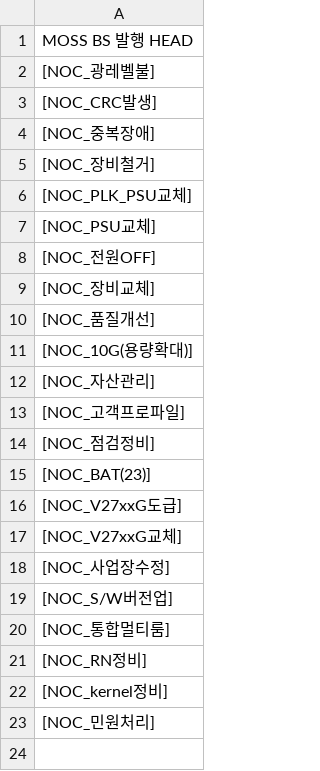
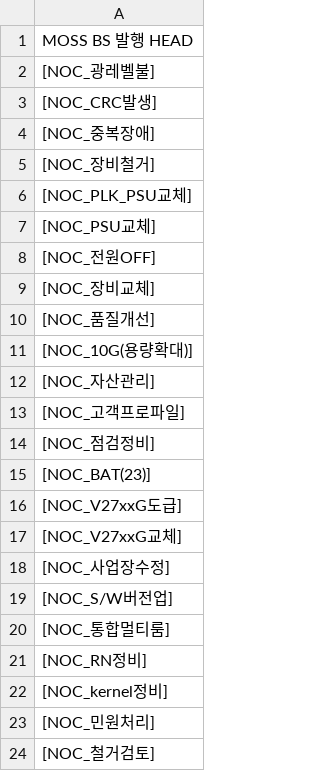
Before and after one commit to dfgqwe/easyu, a CSV file: bs_head.csv, drawn as a sheet.

Commit message:
bs_head.csv

```diff
--- a/bs_head.csv
+++ b/bs_head.csv
@@ -23 +23,2 @@
 [NOC_민원처리]
+[NOC_철거검토]
```
